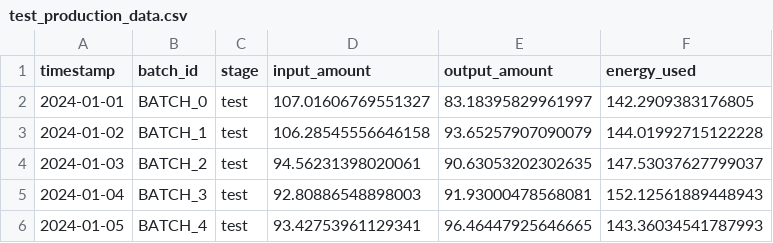
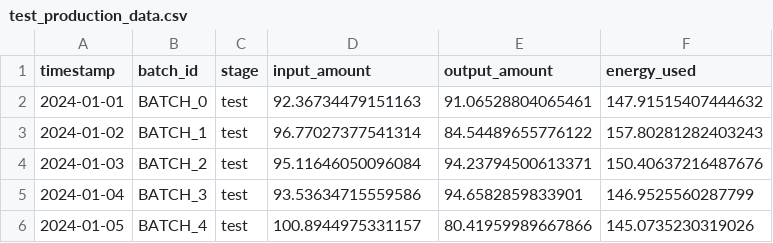
Before and after one commit to mostafashami15/CIRCMAN5.0, a CSV file: data/synthetic/test_production_data.csv, drawn as a sheet.

Commit message:
All 101 tests have passed successfully!

```diff
--- a/data/synthetic/test_production_data.csv
+++ b/data/synthetic/test_production_data.csv
@@ -1,6 +1,6 @@
 timestamp,batch_id,stage,input_amount,output_amount,energy_used
-2024-01-01,BATCH_0,test,107.01606769551327,83.18395829961997,142.2909383176805
-2024-01-02,BATCH_1,test,106.28545556646158,93.65257907090079,144.01992715122228
-2024-01-03,BATCH_2,test,94.56231398020061,90.63053202302635,147.53037627799037
-2024-01-04,BATCH_3,test,92.80886548898003,91.93000478568081,152.12561889448943
-2024-01-05,BATCH_4,test,93.42753961129341,96.46447925646665,143.36034541787993
+2024-01-01,BATCH_0,test,92.36734479151163,91.06528804065461,147.91515407444632
+2024-01-02,BATCH_1,test,96.77027377541314,84.54489655776122,157.80281282403243
+2024-01-03,BATCH_2,test,95.11646050096084,94.23794500613371,150.40637216487676
+2024-01-04,BATCH_3,test,93.53634715559586,94.6582859833901,146.9525560287799
+2024-01-05,BATCH_4,test,100.8944975331157,80.41959989667866,145.0735230319026
```
Also changed, not shown: 7 other files.
